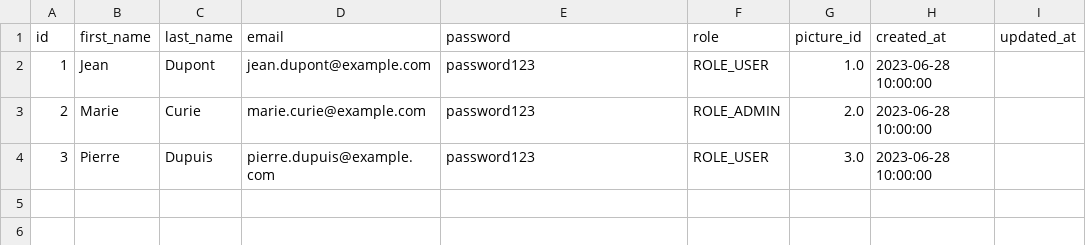
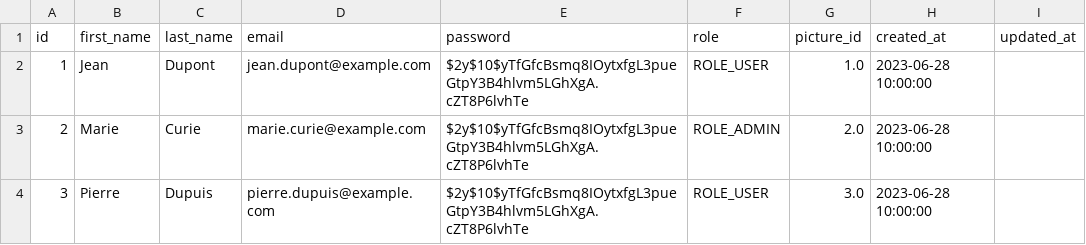
Before and after one commit to thomaschagneux/mon-premier-blog-en-php, a CSV file: data/User_Data.csv, drawn as a sheet.

```diff
--- a/data/User_Data.csv
+++ b/data/User_Data.csv
@@ -1,4 +1,4 @@
 id,first_name,last_name,email,password,role,picture_id,created_at,updated_at
-1,Jean,Dupont,jean.dupont@example.com,password123,ROLE_USER,1.0,2023-06-28 10:00:00,
-2,Marie,Curie,marie.curie@example.com,password123,ROLE_ADMIN,2.0,2023-06-28 10:00:00,
-3,Pierre,Dupuis,pierre.dupuis@example.com,password123,ROLE_USER,3.0,2023-06-28 10:00:00,
+1,Jean,Dupont,jean.dupont@example.com,$2y$10$yTfGfcBsmq8IOytxfgL3pueGtpY3B4hlvm5LGhXgA.cZT8P6lvhTe,ROLE_USER,1.0,2023-06-28 10:00:00,
+2,Marie,Curie,marie.curie@example.com,$2y$10$yTfGfcBsmq8IOytxfgL3pueGtpY3B4hlvm5LGhXgA.cZT8P6lvhTe,ROLE_ADMIN,2.0,2023-06-28 10:00:00,
+3,Pierre,Dupuis,pierre.dupuis@example.com,$2y$10$yTfGfcBsmq8IOytxfgL3pueGtpY3B4hlvm5LGhXgA.cZT8P6lvhTe,ROLE_USER,3.0,2023-06-28 10:00:00,
```
Also changed, not shown: 3 other files.
